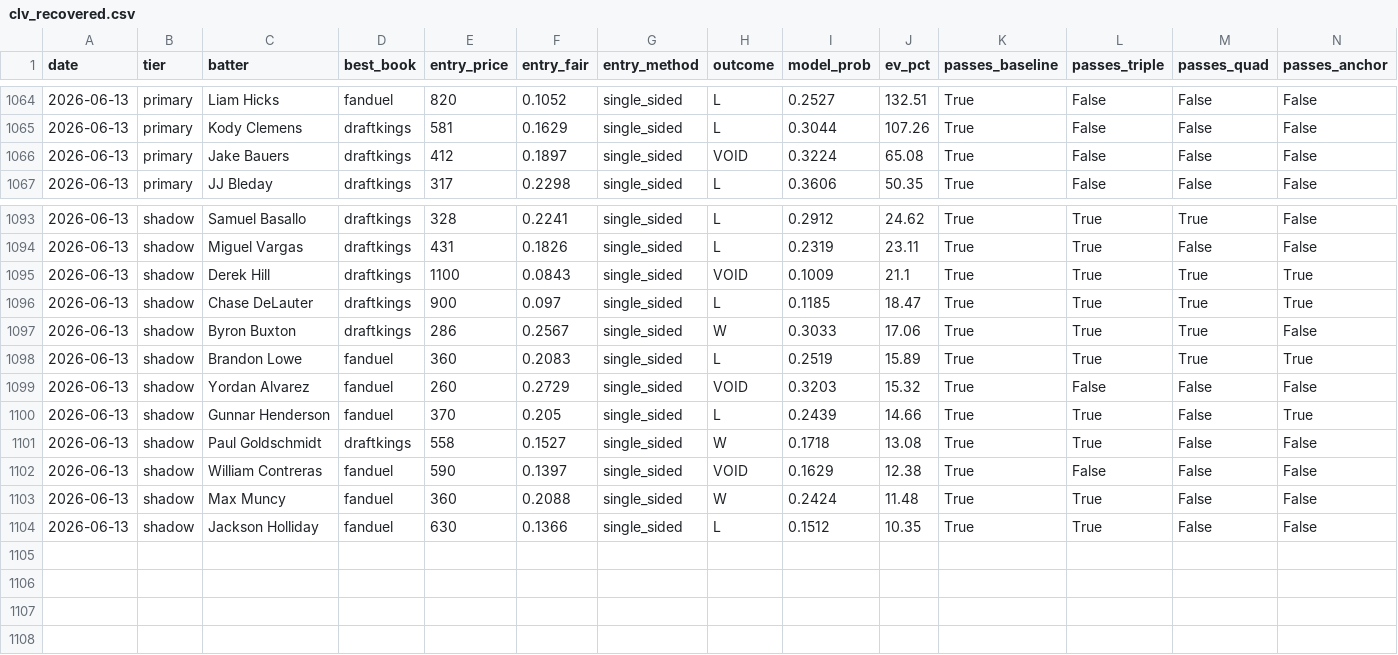
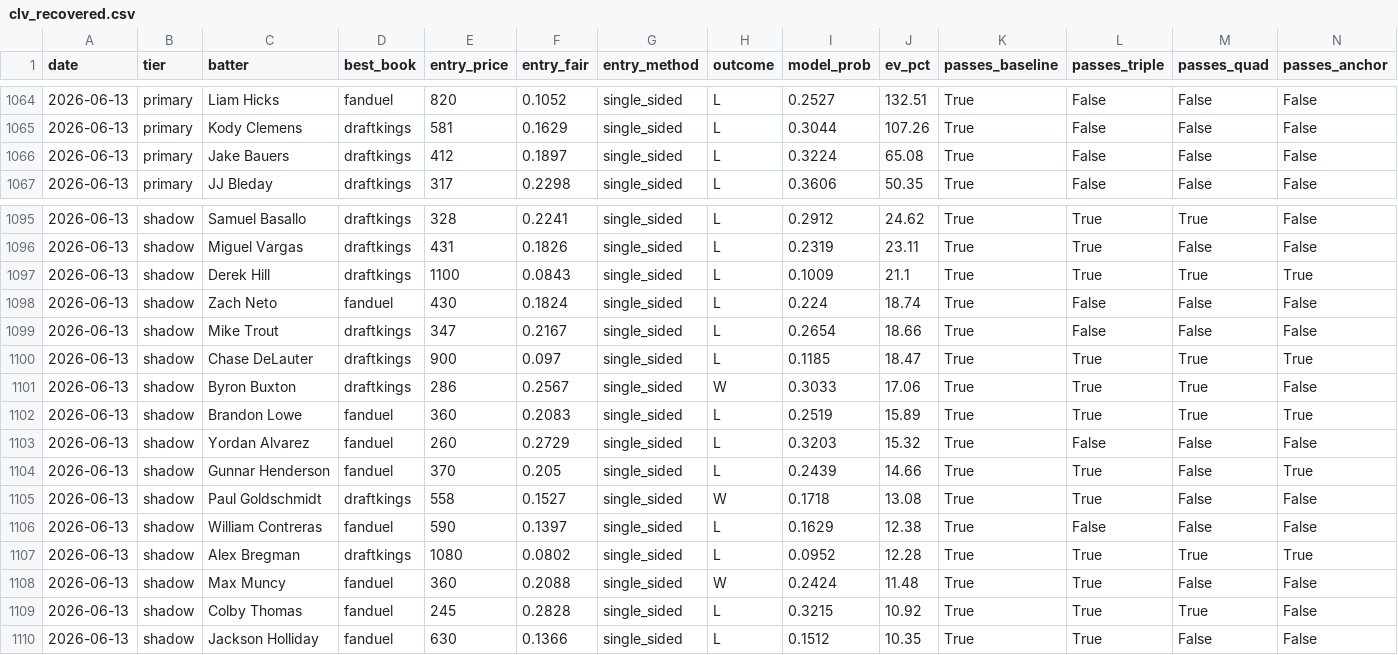
Before and after one commit to mtampellini/MLB-Home-Runs, a CSV file: backend/data/processed/clv_recovered.csv, drawn as a sheet; only a part is shown, gaps mark what is left out; addresses are those after the commit; rows hold the shown columns only; the diff covers the shown part only; the diff names each change by its address in the sheet, - before the commit and + after, or states it on an @@ line.

```diff
--- a/backend/data/processed/clv_recovered.csv
+++ b/backend/data/processed/clv_recovered.csv
-H1066 (outcome): VOID
+H1066 (outcome): L
-H1097 (outcome): VOID
+H1097 (outcome): L
+row 1098: 2026-06-13 | shadow | Zach Neto | fanduel | 430 | 0.1824 | single_sided | L | 0.224 | 18.74 | True | False | False | False
+row 1099: 2026-06-13 | shadow | Mike Trout | draftkings | 347 | 0.2167 | single_sided | L | 0.2654 | 18.66 | True | False | False | False
-H1103 (outcome): VOID
+H1103 (outcome): L
-H1106 (outcome): VOID
+H1106 (outcome): L
+row 1107: 2026-06-13 | shadow | Alex Bregman | draftkings | 1080 | 0.0802 | single_sided | L | 0.0952 | 12.28 | True | True | True | True
+row 1109: 2026-06-13 | shadow | Colby Thomas | fanduel | 245 | 0.2828 | single_sided | L | 0.3215 | 10.92 | True | True | True | False
```
Also changed, not shown: 2 added rows and 5 edited cells elsewhere in this file, 2 other files.
